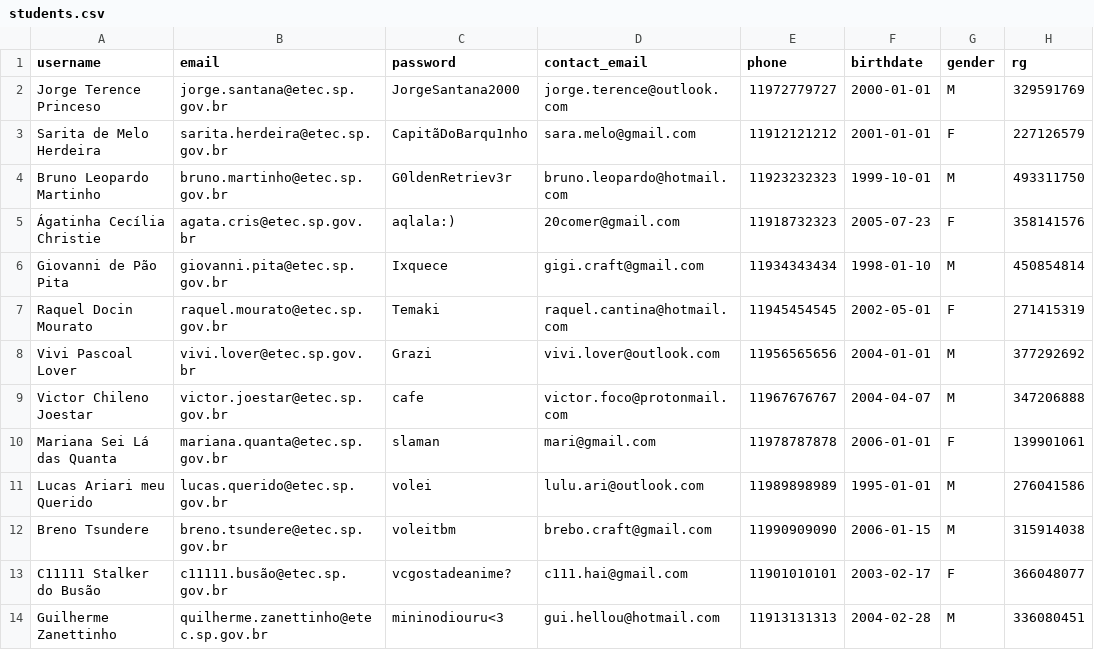
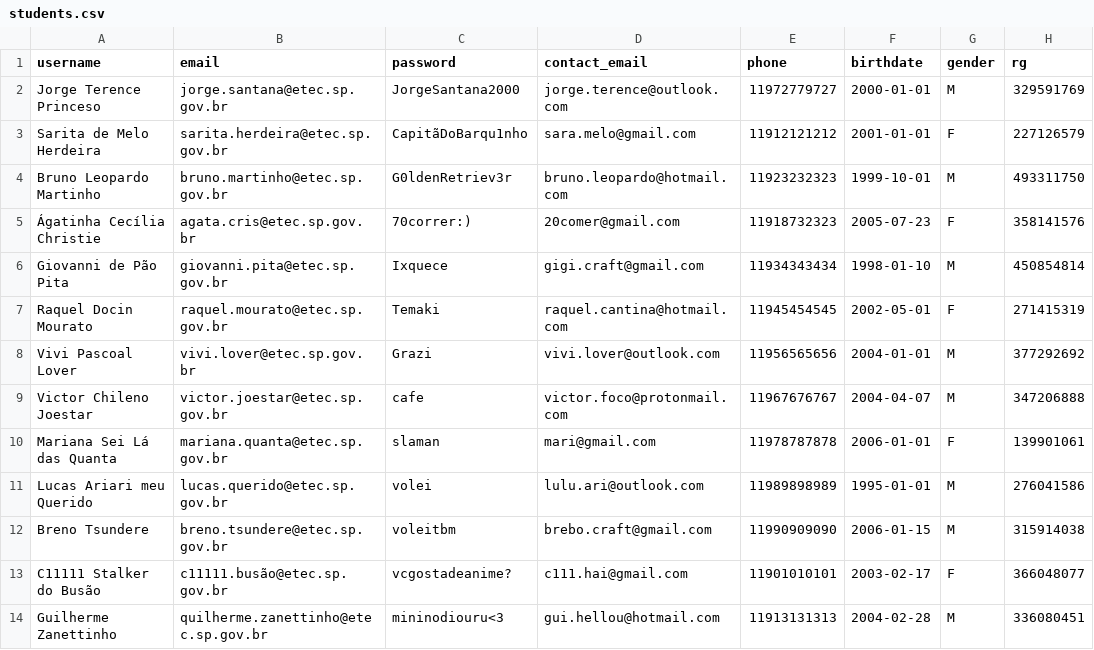
Before and after one commit to bitwisetcc/demzer, a CSV file: samples/students.csv, drawn as a sheet; only a part is shown; the diff names each change by its address in the sheet, - before the commit and + after, or states it on an @@ line.

```diff
--- a/samples/students.csv
+++ b/samples/students.csv
-C5 (password): aqlala:)
+C5 (password): 70correr:)
```
Also changed, not shown: 3 other files.
